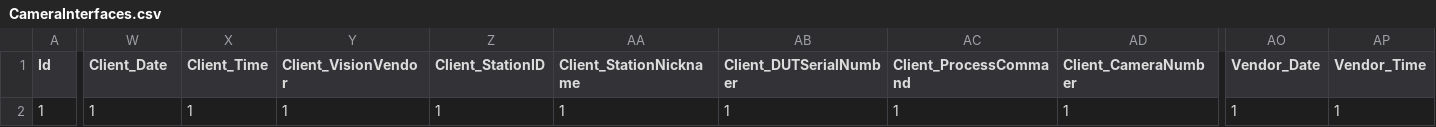
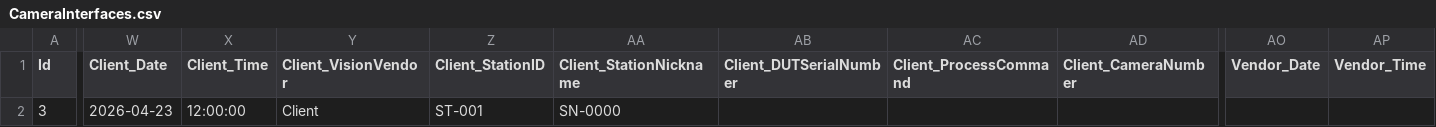
Before and after one commit to santsharan-adm/Vertex, a CSV file: IPCSoftwares/IPCSoftware.app/Data/CameraInterfaces.csv, drawn as a sheet; only a part is shown, gaps mark what is left out; the diff covers the shown part only; the diff names each change by its address in the sheet, - before the commit and + after, or states it on an @@ line.

```diff
--- a/IPCSoftwares/IPCSoftware.app/Data/CameraInterfaces.csv
+++ b/IPCSoftwares/IPCSoftware.app/Data/CameraInterfaces.csv
-A2 (Id): 1
+A2 (Id): 3
-W2 (Client_Date): 1
+W2 (Client_Date): 2026-04-23
-X2 (Client_Time): 1
+X2 (Client_Time): 12:00:00
-Y2 (Client_VisionVendor): 1
+Y2 (Client_VisionVendor): Client
-Z2 (Client_StationID): 1
+Z2 (Client_StationID): ST-001
-AA2 (Client_StationNickname): 1
+AA2 (Client_StationNickname): SN-0000
-AB2 (Client_DUTSerialNumber): 1
+AB2 (Client_DUTSerialNumber): (empty)
-AC2 (Client_ProcessCommand): 1
+AC2 (Client_ProcessCommand): (empty)
-AD2 (Client_CameraNumber): 1
+AD2 (Client_CameraNumber): (empty)
-AO2 (Vendor_Date): 1
+AO2 (Vendor_Date): (empty)
-AP2 (Vendor_Time): 1
+AP2 (Vendor_Time): (empty)
```
Also changed, not shown: 1 edited cell elsewhere in this file, IPCSoftwares/IPCSoftware.app/Data/PLCTags.csv, 40 other files.
